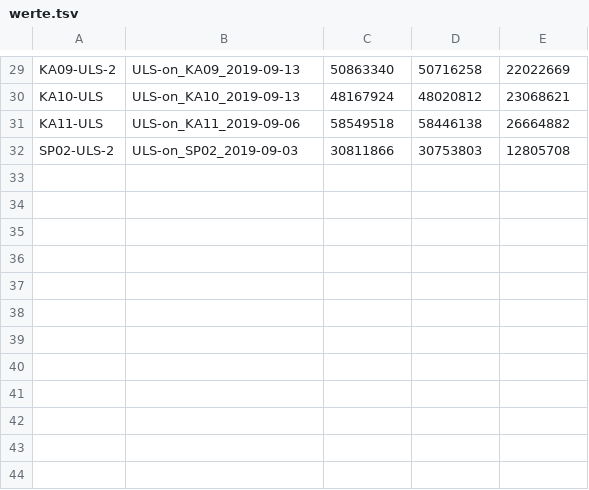
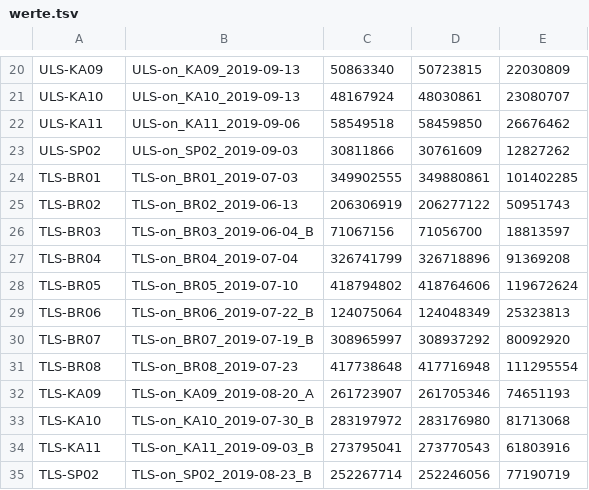
Before and after one commit to antonWetzel/Masterarbeit, a TSV file: data/werte.tsv, drawn as a sheet; only a part is shown, gaps mark what is left out; addresses are those after the commit; the diff covers the shown part only; the diff names each change by its address in the sheet, - before the commit and + after, or states it on an @@ line.

```diff
--- a/data/werte.tsv
+++ b/data/werte.tsv
-A20: KA09-ULS-2
+A20: ULS-KA09
-D20: 50716258
+D20: 50723815
-E20: 22022669
+E20: 22030809
-A21: KA10-ULS
+A21: ULS-KA10
-D21: 48020812
+D21: 48030861
-E21: 23068621
+E21: 23080707
-A22: KA11-ULS
+A22: ULS-KA11
-D22: 58446138
+D22: 58459850
-E22: 26664882
+E22: 26676462
-A23: SP02-ULS-2
+A23: ULS-SP02
-D23: 30753803
+D23: 30761609
-E23: 12805708
+E23: 12827262
+row 24: TLS-BR01 | TLS-on_BR01_2019-07-03 | 349902555 | 349880861 | 101402285
+row 25: TLS-BR02 | TLS-on_BR02_2019-06-13 | 206306919 | 206277122 | 50951743
+row 26: TLS-BR03 | TLS-on_BR03_2019-06-04_B | 71067156 | 71056700 | 18813597
+row 27: TLS-BR04 | TLS-on_BR04_2019-07-04 | 326741799 | 326718896 | 91369208
+row 28: TLS-BR05 | TLS-on_BR05_2019-07-10 | 418794802 | 418764606 | 119672624
+row 29: TLS-BR06 | TLS-on_BR06_2019-07-22_B | 124075064 | 124048349 | 25323813
+row 30: TLS-BR07 | TLS-on_BR07_2019-07-19_B | 308965997 | 308937292 | 80092920
+row 31: TLS-BR08 | TLS-on_BR08_2019-07-23 | 417738648 | 417716948 | 111295554
+row 32: TLS-KA09 | TLS-on_KA09_2019-08-20_A | 261723907 | 261705346 | 74651193
+row 33: TLS-KA10 | TLS-on_KA10_2019-07-30_B | 283197972 | 283176980 | 81713068
+row 34: TLS-KA11 | TLS-on_KA11_2019-09-03_B | 273795041 | 273770543 | 61803916
+row 35: TLS-SP02 | TLS-on_SP02_2019-08-23_B | 252267714 | 252246056 | 77190719
```
Also changed, not shown: 3 added rows, 12 removed rows and 48 edited cells elsewhere in this file, data/werte_2.tsv, 27 other files.
